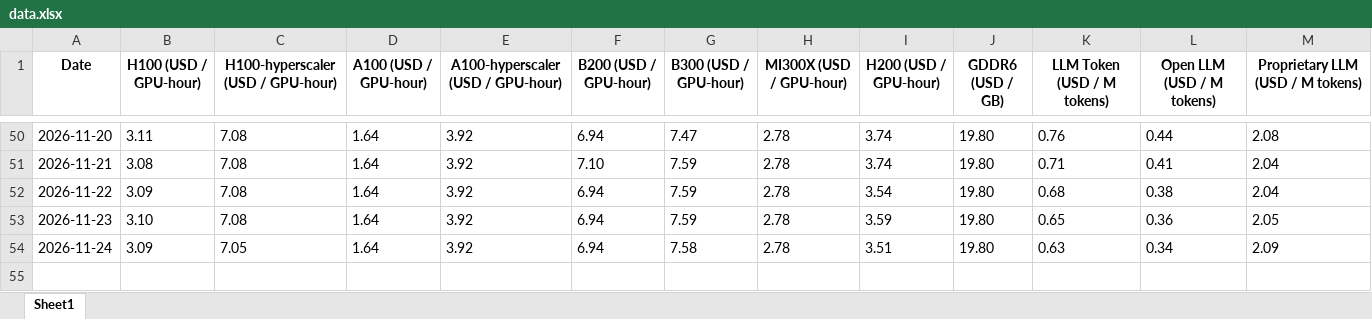
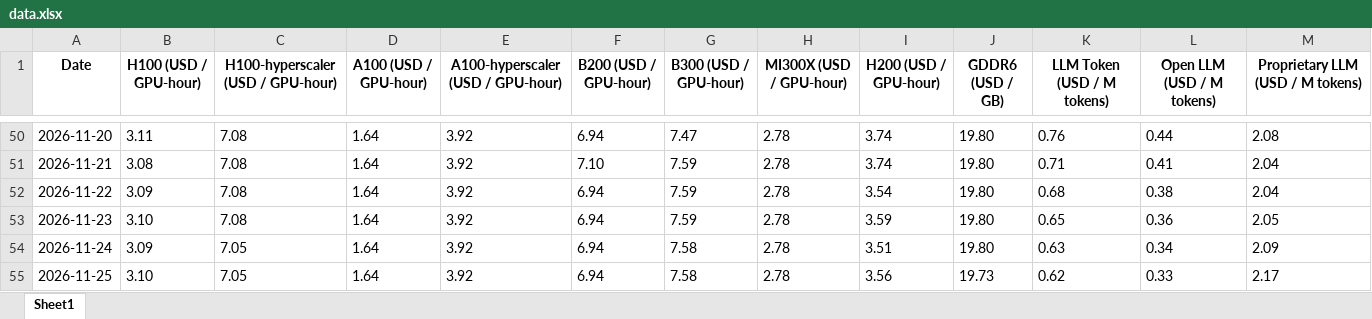
Before and after one commit to flandre576-cpu/gpu-index-dashboard, an Excel workbook: data.xlsx, sheet Sheet1, drawn as a sheet; only a part is shown, gaps mark what is left out; values as stored, in another font and other column widths than the file's, no borders; the diff names each change by its address in the sheet, - before the commit and + after, or states it on an @@ line.

```diff
--- a/data.xlsx (sheet Sheet1)
+++ b/data.xlsx (sheet Sheet1)
+row 55: 2026-11-25 | 3.10 | 7.05 | 1.64 | 3.92 | 6.94 | 7.58 | 2.78 | 3.56 | 19.73 | 0.62 | 0.33 | 2.17
```
Also changed, not shown: 1 other file.
